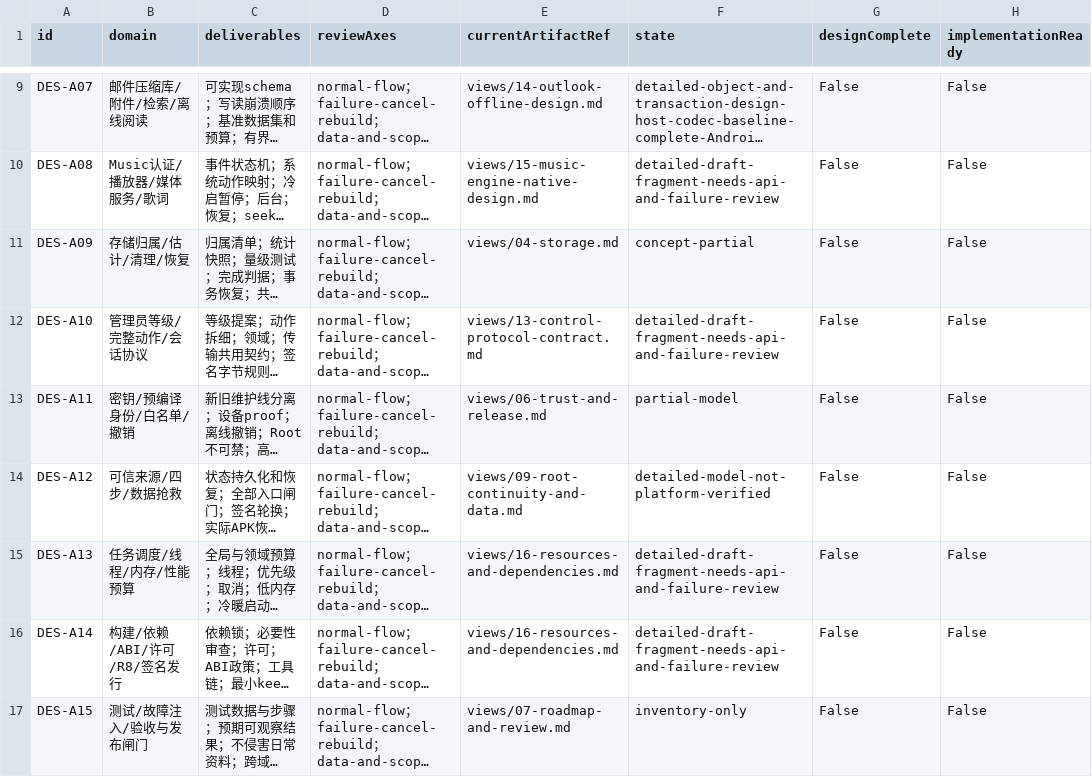
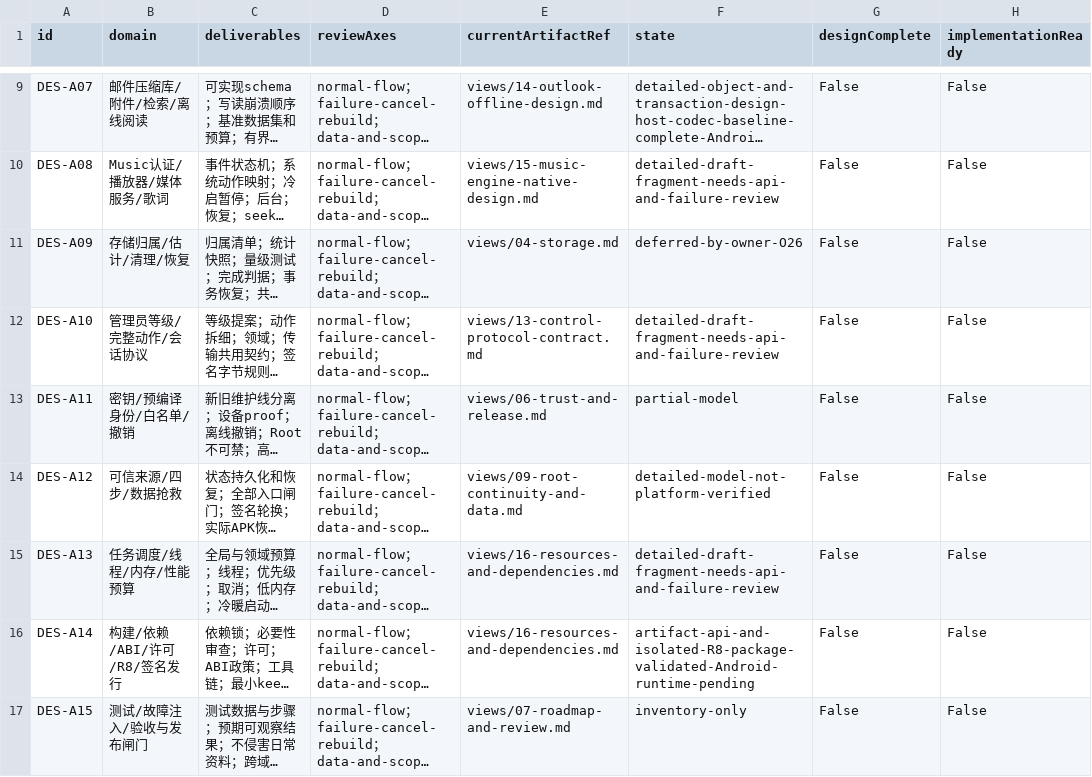
Before and after one commit to 13513208952/ReBrowser, a CSV file: planning/geckoview-v2/matrices/design-backlog.csv, drawn as a sheet; only a part is shown, gaps mark what is left out; long unchanged cells end in …; the diff names each change by its address in the sheet, - before the commit and + after, or states it on an @@ line.

```diff
--- a/planning/geckoview-v2/matrices/design-backlog.csv
+++ b/planning/geckoview-v2/matrices/design-backlog.csv
-F11 (state): concept-partial
+F11 (state): deferred-by-owner-O26
-F16 (state): detailed-draft-fragment-needs-api-and-failure-review
+F16 (state): artifact-api-and-isolated-R8-package-validated-Android-runtime-pending
```
Also changed, not shown: 16 other files.
